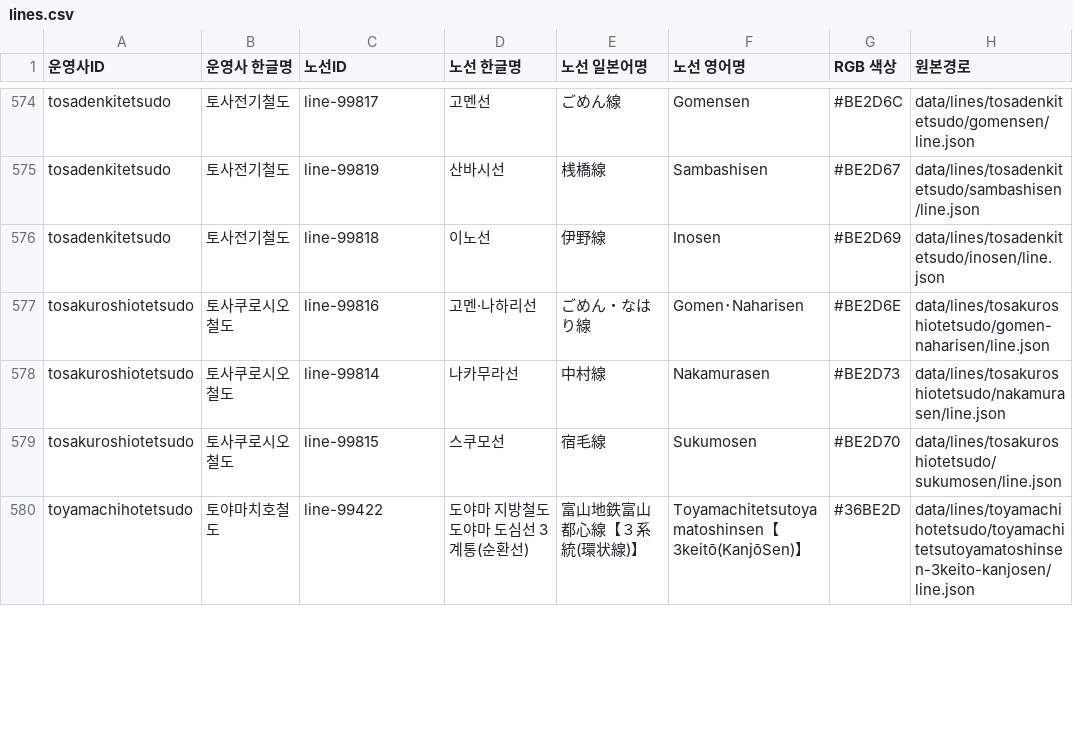
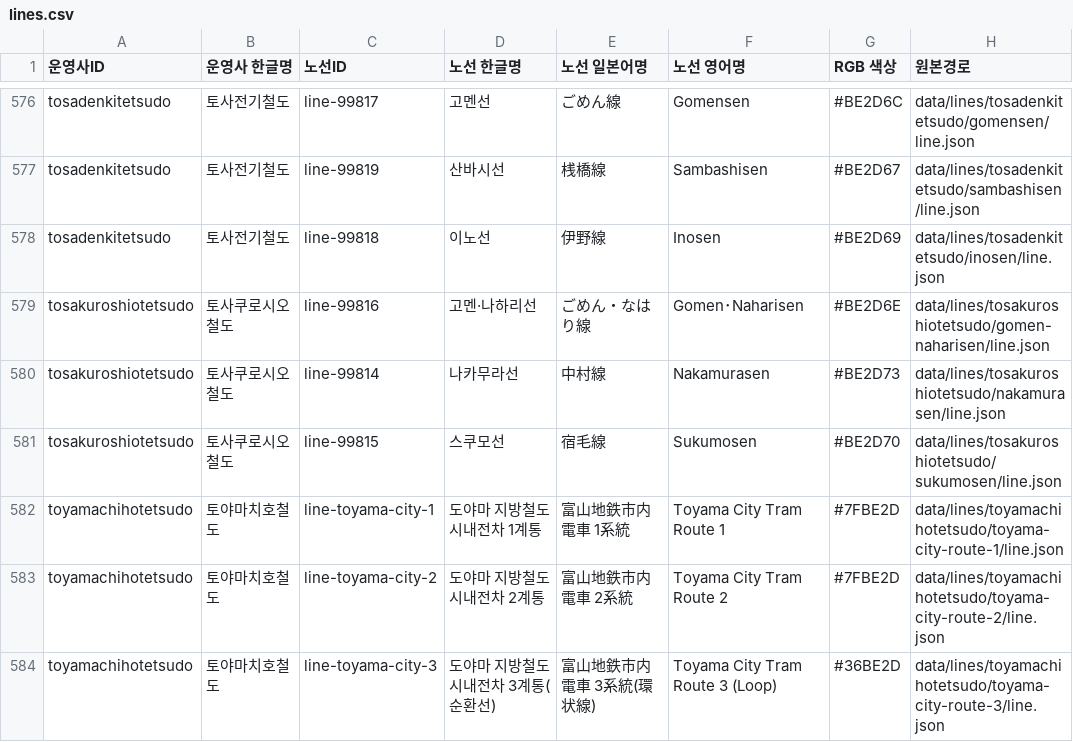
Before and after one commit to s3h0726/SUBTYPE, a CSV file: reports/korean-names/lines.csv, drawn as a sheet; only a part is shown, gaps mark what is left out; the diff covers the shown part only.

```diff
--- a/reports/korean-names/lines.csv
+++ b/reports/korean-names/lines.csv
@@ -579,2 +581,4 @@
 "tosakuroshiotetsudo","토사쿠로시오철도","line-99815","스쿠모선","宿毛線","Sukumosen","#BE2D70","data/lines/tosakuroshiotetsudo/sukumosen/line.json"
-"toyamachihotetsudo","토야마치호철도","line-99422","도야마 지방철도 도야마 도심선 3계통(순환선)","富山地鉄富山都心線【３系統(環状線)】","Toyamachitetsutoyamatoshinsen【3keitō(KanjōSen)】","#36BE2D","data/lines/toyamachihotetsudo/toyamachitetsutoyamatoshinsen-3keito-kanjosen/line.json"
+"toyamachihotetsudo","토야마치호철도","line-toyama-city-1","도야마 지방철도 시내전차 1계통","富山地鉄市内電車 1系統","Toyama City Tram Route 1","#7FBE2D","data/lines/toyamachihotetsudo/toyama-city-route-1/line.json"
+"toyamachihotetsudo","토야마치호철도","line-toyama-city-2","도야마 지방철도 시내전차 2계통","富山地鉄市内電車 2系統","Toyama City Tram Route 2","#7FBE2D","data/lines/toyamachihotetsudo/toyama-city-route-2/line.json"
+"toyamachihotetsudo","토야마치호철도","line-toyama-city-3","도야마 지방철도 시내전차 3계통(순환선)","富山地鉄市内電車 3系統(環状線)","Toyama City Tram Route 3 (Loop)","#36BE2D","data/lines/toyamachihotetsudo/toyama-city-route-3/line.json"
```
Also changed, not shown: 4 added rows, 1 removed row, 1 moved row and 7 edited cells elsewhere in this file, reports/korean-names/stations-unique.csv, 2 other files.
